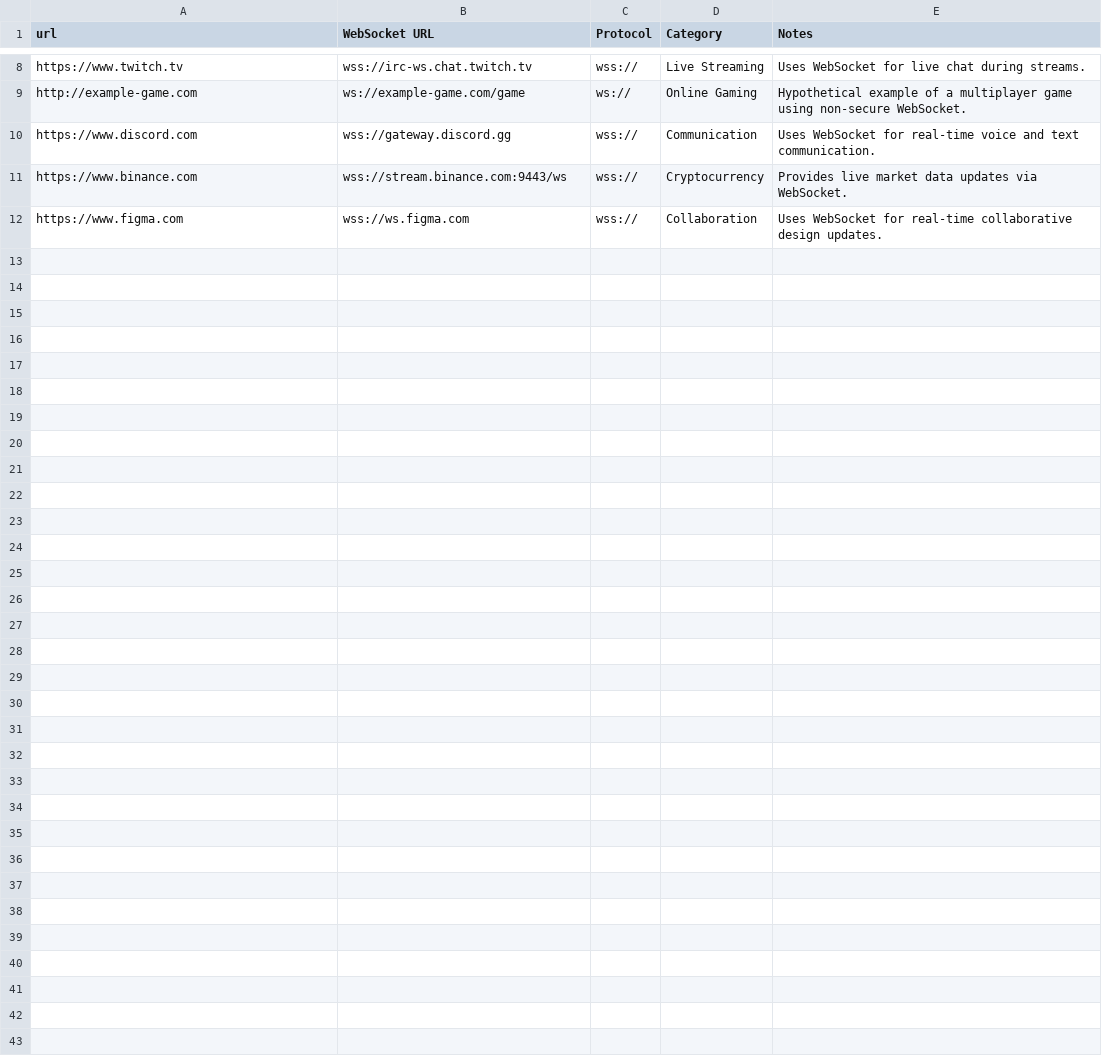
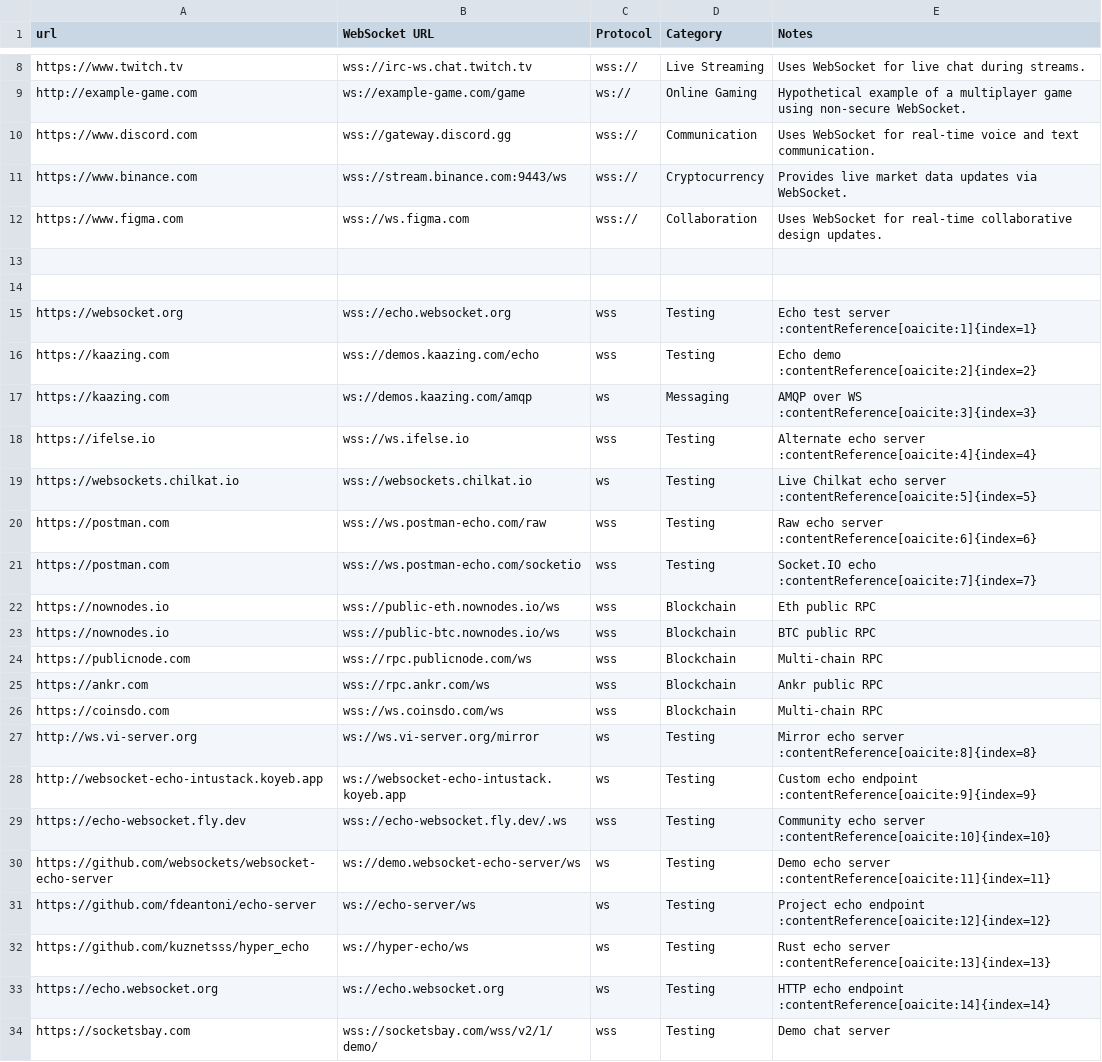
Before and after one commit to puskarmishra24/Websocket, a CSV file: websites.csv, drawn as a sheet; only a part is shown, gaps mark what is left out.

```diff
--- a/websites.csv
+++ b/websites.csv
@@ -12 +12,23 @@ https://www.binance.com,wss://stream.binance.com:9443/ws,wss://,Cryptocurrency,P
 https://www.figma.com,wss://ws.figma.com,wss://,Collaboration,Uses WebSocket for real-time collaborative design updates.
+
+
+https://websocket.org,wss://echo.websocket.org,wss,Testing,Echo test server :contentReference[oaicite:1]{index=1}
+https://kaazing.com,wss://demos.kaazing.com/echo,wss,Testing,Echo demo :contentReference[oaicite:2]{index=2}
+https://kaazing.com,ws://demos.kaazing.com/amqp,ws,Messaging,AMQP over WS :contentReference[oaicite:3]{index=3}
+https://ifelse.io,wss://ws.ifelse.io,wss,Testing,Alternate echo server :contentReference[oaicite:4]{index=4}
+https://websockets.chilkat.io,wss://websockets.chilkat.io,ws,Testing,Live Chilkat echo server :contentReference[oaicite:5]{index=5}
+https://postman.com,wss://ws.postman-echo.com/raw,wss,Testing,Raw echo server :contentReference[oaicite:6]{index=6}
+https://postman.com,wss://ws.postman-echo.com/socketio,wss,Testing,Socket.IO echo :contentReference[oaicite:7]{index=7}
+https://nownodes.io,wss://public-eth.nownodes.io/ws,wss,Blockchain,Eth public RPC
+https://nownodes.io,wss://public-btc.nownodes.io/ws,wss,Blockchain,BTC public RPC
+https://publicnode.com,wss://rpc.publicnode.com/ws,wss,Blockchain,Multi‑chain RPC
+https://ankr.com,wss://rpc.ankr.com/ws,wss,Blockchain,Ankr public RPC
+https://coinsdo.com,wss://ws.coinsdo.com/ws,wss,Blockchain,Multi‑chain RPC
+http://ws.vi-server.org,ws://ws.vi-server.org/mirror,ws,Testing,Mirror echo server :contentReference[oaicite:8]{index=8}
+http://websocket-echo-intustack.koyeb.app,ws://websocket-echo-intustack.koyeb.app,ws,Testing,Custom echo endpoint :contentReference[oaicite:9]{index=9}
+https://echo-websocket.fly.dev,wss://echo-websocket.fly.dev/.ws,wss,Testing,Community echo server :contentReference[oaicite:10]{index=10}
+https://github.com/websockets/websocket-echo-server,ws://demo.websocket-echo-server/ws,ws,Testing,Demo echo server :contentReference[oaicite:11]{index=11}
+https://github.com/fdeantoni/echo-server,ws://echo-server/ws,ws,Testing,Project echo endpoint :contentReference[oaicite:12]{index=12}
+https://github.com/kuznetsss/hyper_echo,ws://hyper-echo/ws,ws,Testing,Rust echo server :contentReference[oaicite:13]{index=13}
+https://echo.websocket.org,ws://echo.websocket.org,ws,Testing,HTTP echo endpoint :contentReference[oaicite:14]{index=14}
+https://socketsbay.com,wss://socketsbay.com/wss/v2/1/demo/,wss,Testing,Demo chat server
```
Also changed, not shown: 1 other file.
